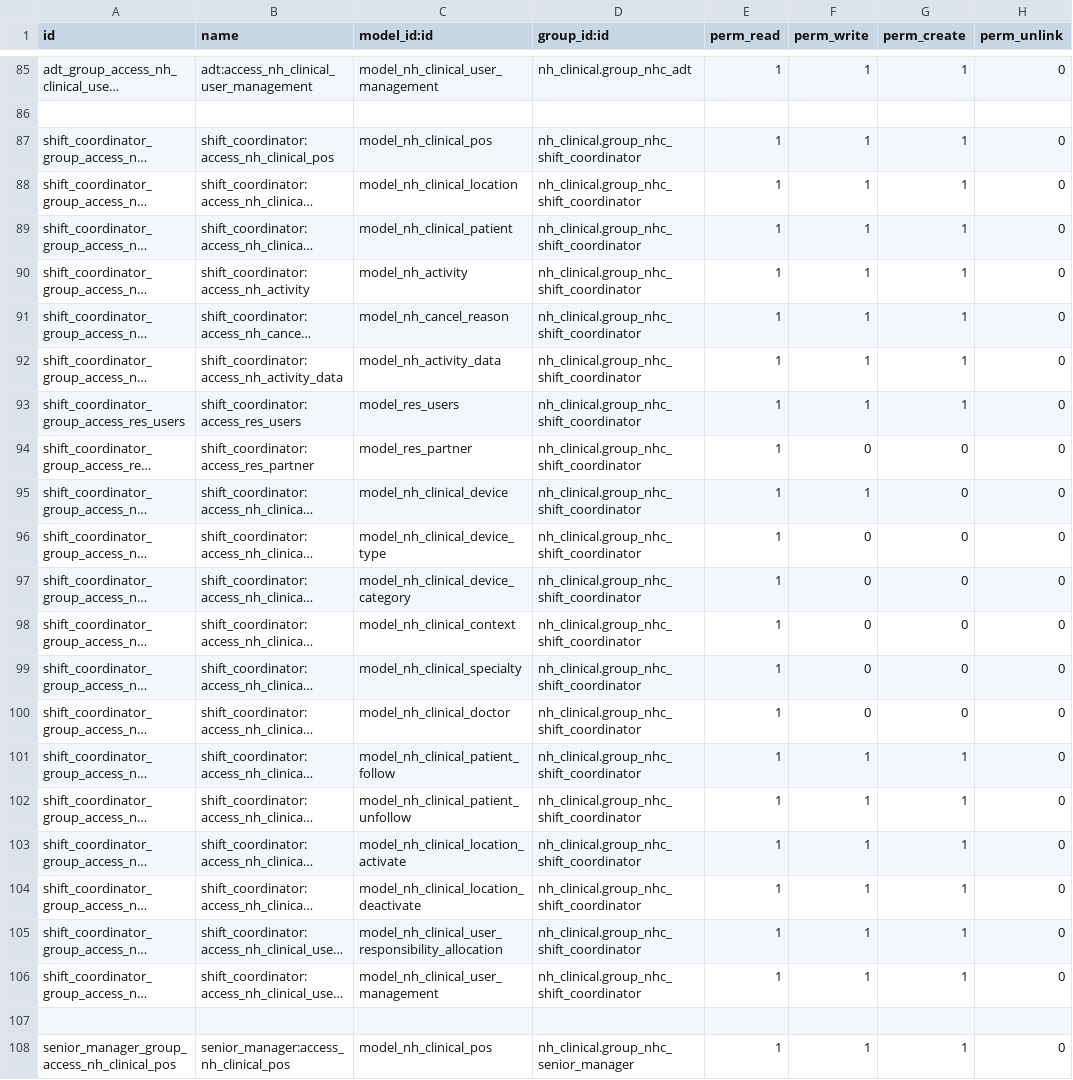
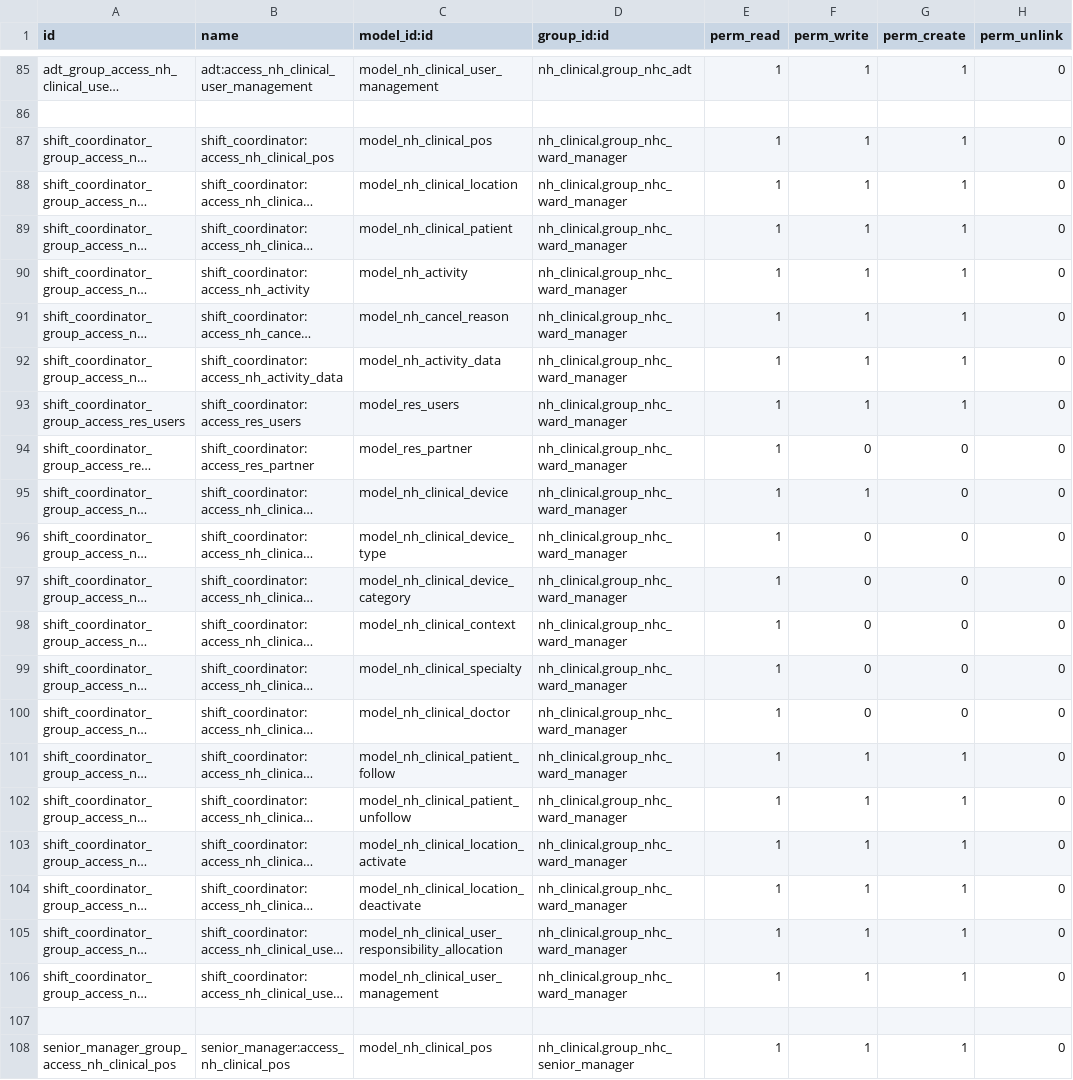
Before and after one commit to openeobs/nhclinical, a CSV file: nh_clinical/security/ir.model.access.csv, drawn as a sheet; only a part is shown, gaps mark what is left out; long unchanged cells end in …; the diff names each change by its address in the sheet, - before the commit and + after, or states it on an @@ line.

Commit message:
In the previous commit there were some records loaded in data XMLs that had 'ward_manager' in their IDs. The changing of these IDs has been the source of problems and so we will not change these as there is no direct benefit to doing so. This commit therefore reverts these changed IDs.

```diff
--- a/nh_clinical/security/ir.model.access.csv
+++ b/nh_clinical/security/ir.model.access.csv
-D87:D106 (group_id:id): nh_clinical.group_nhc_shift_coordinator
+D87:D106 (group_id:id): nh_clinical.group_nhc_ward_manager
```
Also changed, not shown: nh_clinical/security/adt/ir.model.access.csv, nh_clinical/security/operations/ir.model.access.csv, 7 other files.
